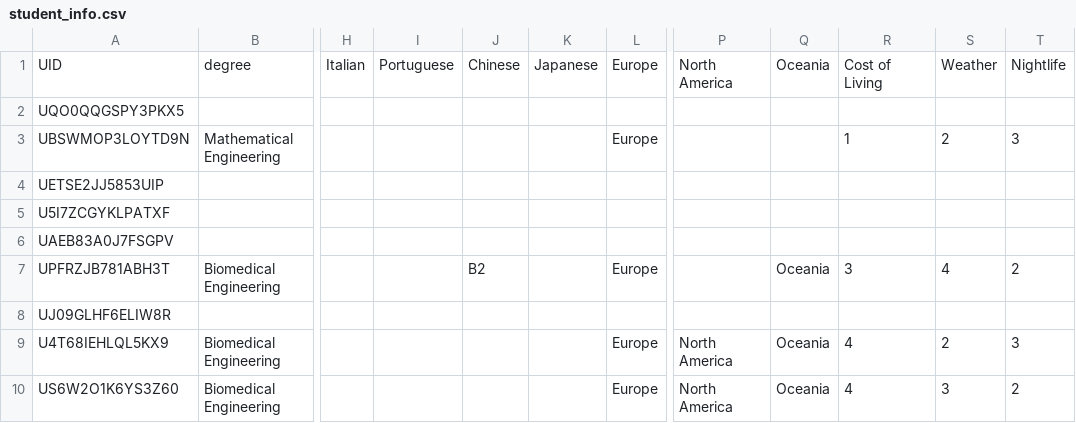
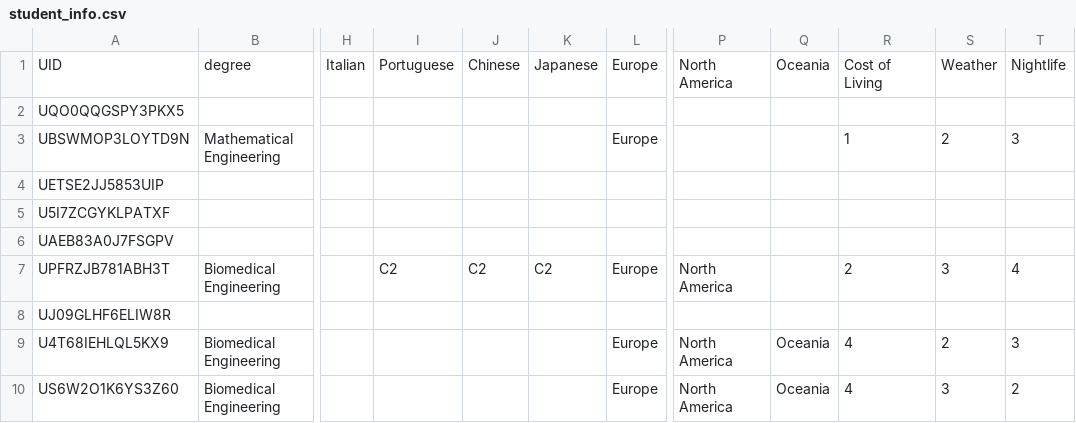
Before and after one commit to marcserranos/TCB-mobility-project, a CSV file: data/student_info.csv, drawn as a sheet; only a part is shown, gaps mark what is left out; the diff names each change by its address in the sheet, - before the commit and + after, or states it on an @@ line.

```diff
--- a/data/student_info.csv
+++ b/data/student_info.csv
-I7: (empty)
+I7: C2
-J7: B2
+J7: C2
-K7: (empty)
+K7: C2
-P7: (empty)
+P7: North America
-Q7: Oceania
+Q7: (empty)
-R7: 3
+R7: 2
-S7: 4
+S7: 3
-T7: 2
+T7: 4
```
Also changed, not shown: 3 other files.
